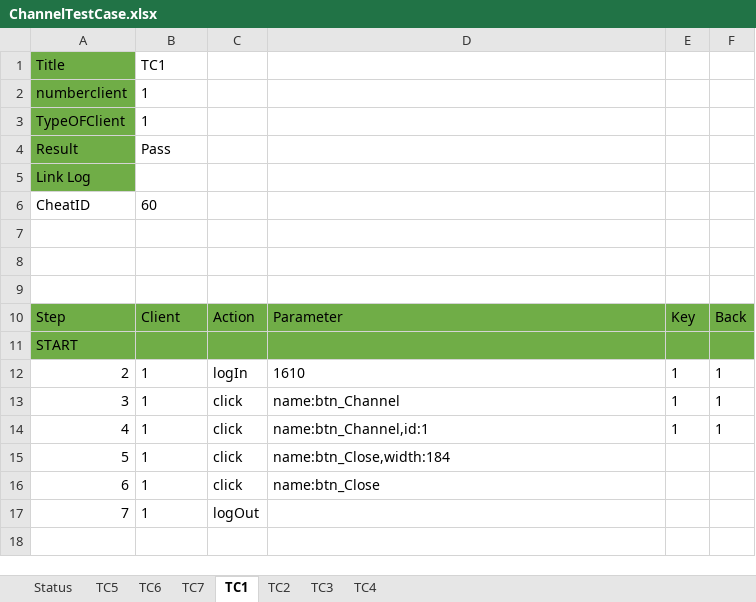
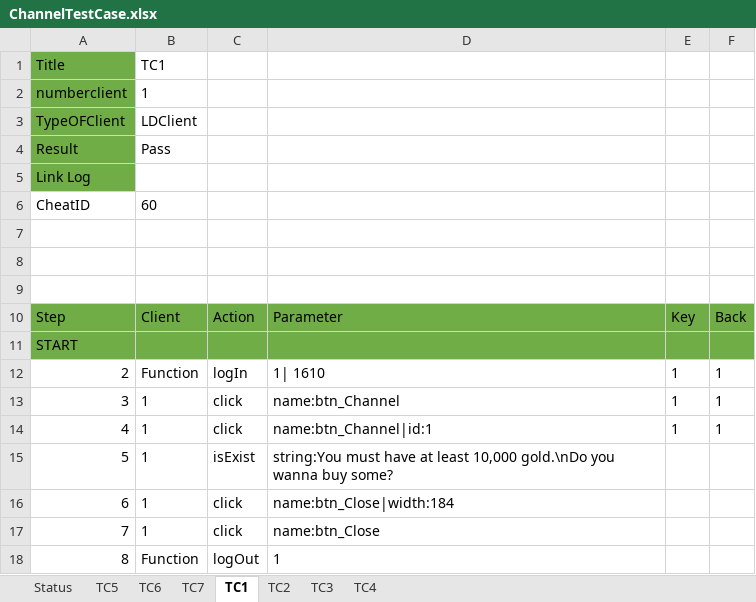
Before and after one commit to tzanlovely/Phongcv_lucky9_automation, an Excel workbook: ExcelFile/ChannelTestCase.xlsx, sheet TC1, drawn as a sheet; values as stored, in another font and other column widths than the file's, no borders; removed rows and columns are numbered as before the commit, all else as after; the diff names each change by its address in the sheet, - before the commit and + after, or states it on an @@ line.

```diff
--- a/ExcelFile/ChannelTestCase.xlsx (sheet TC1)
+++ b/ExcelFile/ChannelTestCase.xlsx (sheet TC1)
-B3: 1
+B3: LDClient
-B12: 1
+B12: Function
-D12: 1610
+D12: 1| 1610
-D14: name:btn_Channel,id:1
+D14: name:btn_Channel|id:1
+row 15: 5 | 1 | isExist | string:You must have at least 10,000 gold.\nDo you wanna buy some?
@@ column A renumbered between rows 16 and 17 @@
-D16: name:btn_Close,width:184
+D16: name:btn_Close|width:184
-row 17: 7 | 1 | logOut
+row 18: 8 | Function | logOut | 1
```
Also changed, not shown: sheet TC4, sheet TC3, sheet TC5, sheet TC6, sheet TC7, sheet Status, 12 other files.
